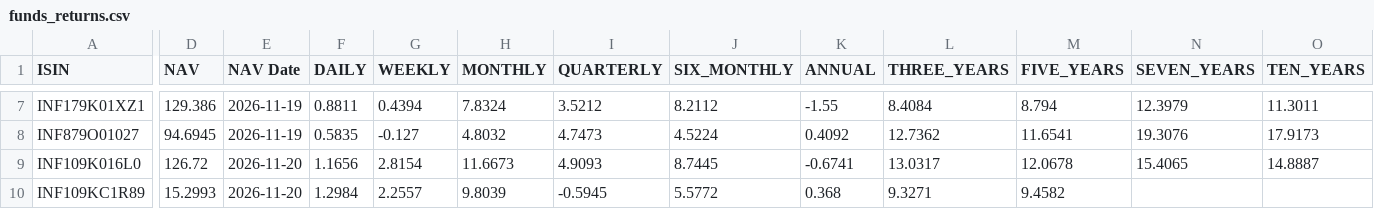
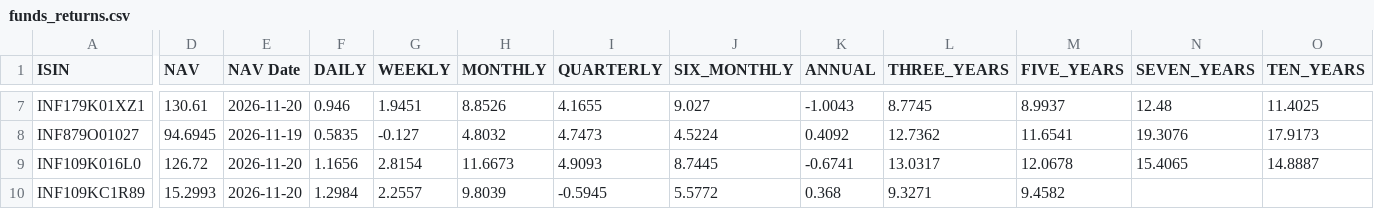
Before and after one commit to vkpandey82/mfpublicinfo, a CSV file: funds_returns.csv, drawn as a sheet; only a part is shown, gaps mark what is left out; the diff covers the shown part only; the diff names each change by its address in the sheet, - before the commit and + after, or states it on an @@ line.

```diff
--- a/funds_returns.csv
+++ b/funds_returns.csv
-D7 (NAV): 129.386
+D7 (NAV): 130.61
-E7 (NAV Date): 2026-11-19
+E7 (NAV Date): 2026-11-20
-F7 (DAILY): 0.8811
+F7 (DAILY): 0.946
-G7 (WEEKLY): 0.4394
+G7 (WEEKLY): 1.9451
-H7 (MONTHLY): 7.8324
+H7 (MONTHLY): 8.8526
-I7 (QUARTERLY): 3.5212
+I7 (QUARTERLY): 4.1655
-J7 (SIX_MONTHLY): 8.2112
+J7 (SIX_MONTHLY): 9.027
-K7 (ANNUAL): -1.55
+K7 (ANNUAL): -1.0043
-L7 (THREE_YEARS): 8.4084
+L7 (THREE_YEARS): 8.7745
-M7 (FIVE_YEARS): 8.794
+M7 (FIVE_YEARS): 8.9937
-N7 (SEVEN_YEARS): 12.3979
+N7 (SEVEN_YEARS): 12.48
-O7 (TEN_YEARS): 11.3011
+O7 (TEN_YEARS): 11.4025
```
Also changed, not shown: 24 edited cells elsewhere in this file.
